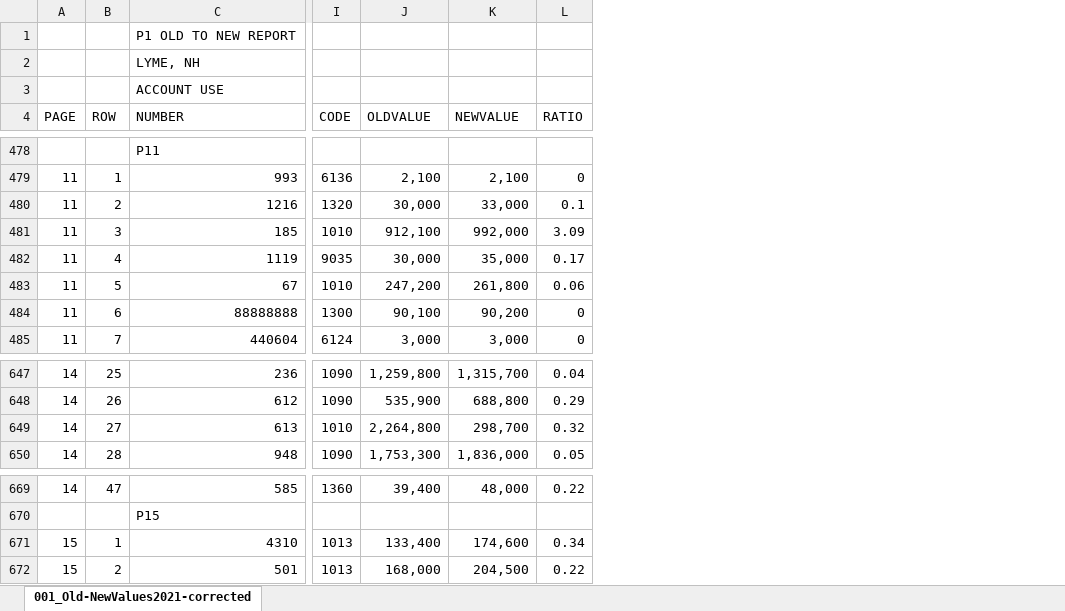
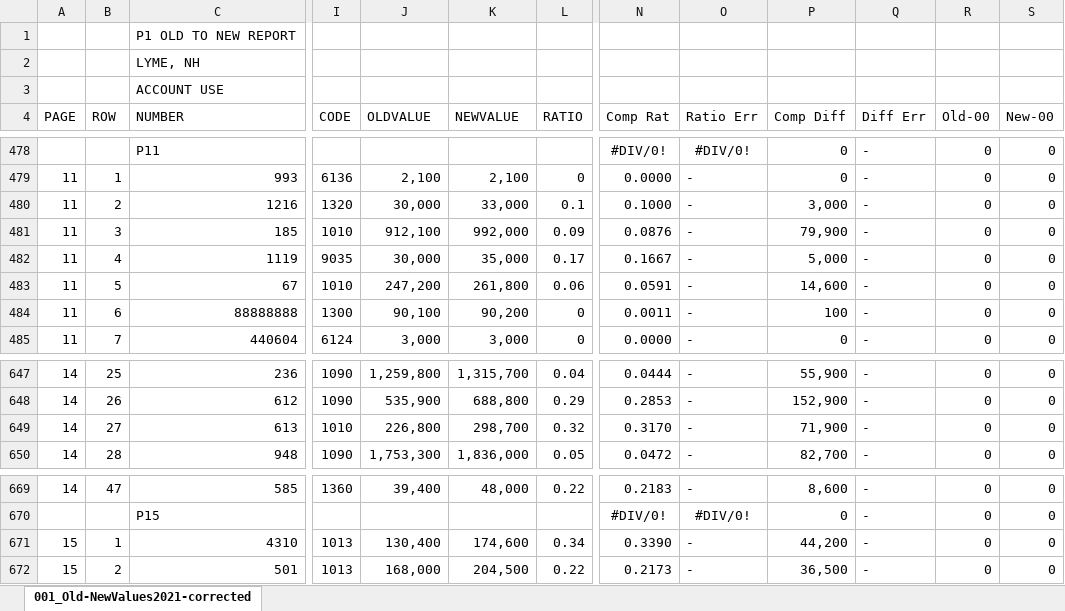
Before and after one commit to TaxFairness/TaxFairnessInLyme, an Excel workbook: Old-New Values/Old-NewValues2021.xlsx, sheet 001_Old-NewValues2021-corrected, drawn as a sheet; only a part is shown, gaps mark what is left out; values as stored, in another font and other column widths than the file's, no borders; the diff covers the shown part only; the diff names each change by its address in the sheet, - before the commit and + after, or states it on an @@ line.

```diff
--- a/Old-New Values/Old-NewValues2021.xlsx (sheet 001_Old-NewValues2021-corrected)
+++ b/Old-New Values/Old-NewValues2021.xlsx (sheet 001_Old-NewValues2021-corrected)
+column N (Comp Rat), rows 478-485: #DIV/0! | 0.0000 | 0.1000 | 0.0876 | 0.1667 | 0.0591 | 0.0011 | 0.0000; rows 647-650: 0.0444 | 0.2853 | 0.3170 | 0.0472; rows 669-672: 0.2183 | #DIV/0! | 0.3390 | 0.2173
+column O (Ratio Err), rows 478-485: #DIV/0! | - | - | - | - | - | - | -; rows 647-650: all -; rows 669-672: - | #DIV/0! | - | -
+column P (Comp Diff), rows 478-485: 0 | 0 | 3,000 | 79,900 | 5,000 | 14,600 | 100 | 0; rows 647-650: 55,900 | 152,900 | 71,900 | 82,700; rows 669-672: 8,600 | 0 | 44,200 | 36,500
+column Q (Diff Err), rows 478-485: all -; rows 647-650: all -; rows 669-672: all -
+column R (Old-00), rows 478-485: all 0; rows 647-650: all 0; rows 669-672: all 0
+column S (New-00), rows 478-485: all 0; rows 647-650: all 0; rows 669-672: all 0
-L481 (RATIO): 3.09
+L481 (RATIO): 0.09
-J649 (OLDVALUE): 2,264,800
+J649 (OLDVALUE): 226,800
-J671 (OLDVALUE): 133,400
+J671 (OLDVALUE): 130,400
```
Also changed, not shown: 28 edited cells elsewhere in this sheet, 10 other files.
